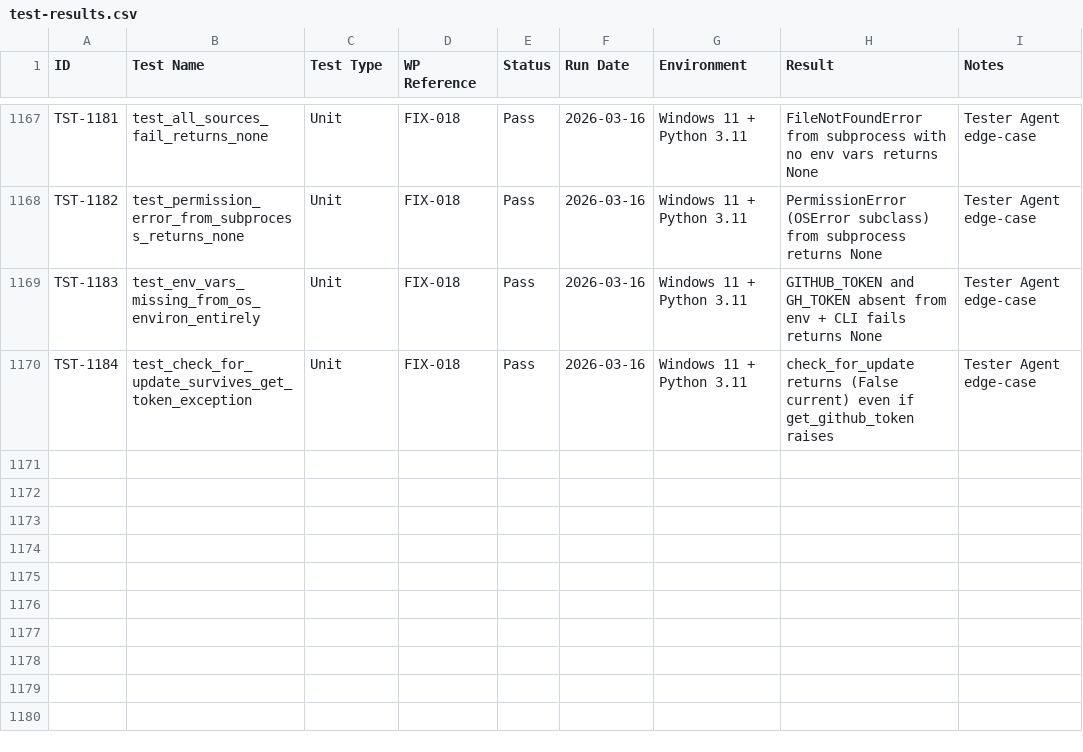
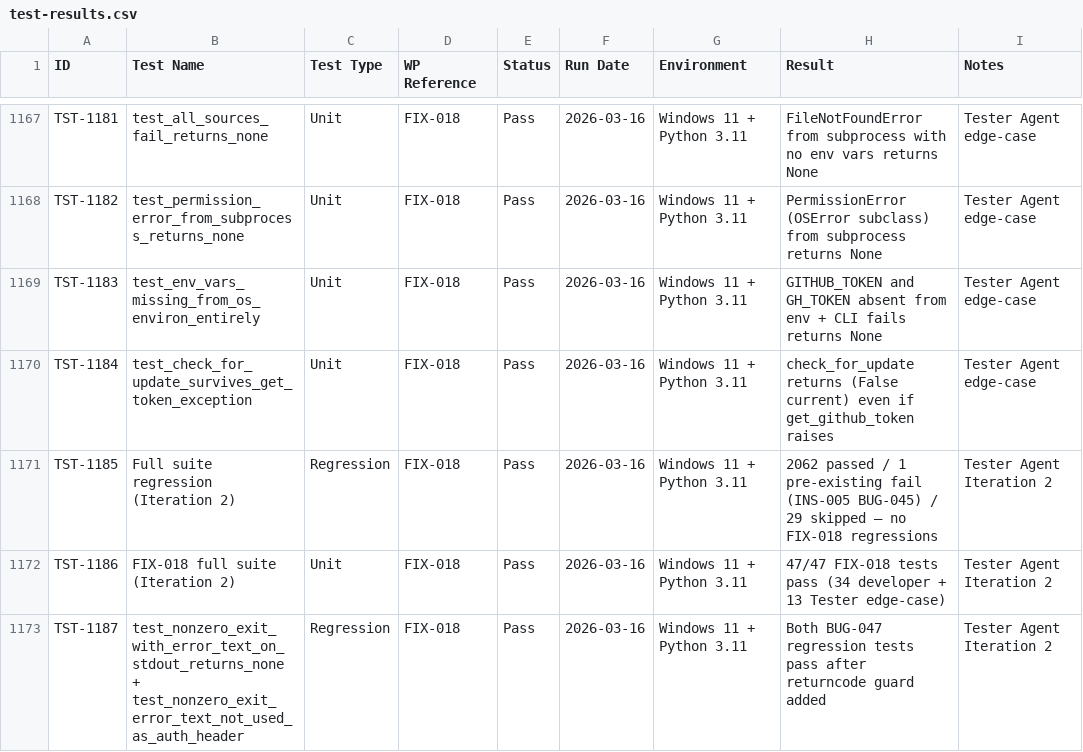
Before and after one commit to xX2Angelo8Xx/Turbulence-Solutions-Safe-Agent-Workspace, a CSV file: docs/test-results/test-results.csv, drawn as a sheet; only a part is shown, gaps mark what is left out.

Commit message:
FIX-018: Tester PASS

```diff
--- a/docs/test-results/test-results.csv
+++ b/docs/test-results/test-results.csv
@@ -1170 +1170,4 @@ TST-1183,test_env_vars_missing_from_os_environ_entirely,Unit,FIX-018,Pass,2026-0
 TST-1184,test_check_for_update_survives_get_token_exception,Unit,FIX-018,Pass,2026-03-16,Windows 11 + Python 3.11,check_for_update returns (False current) even if get_github_token raises,Tester Agent edge-case
+TST-1185,Full suite regression (Iteration 2),Regression,FIX-018,Pass,2026-03-16,Windows 11 + Python 3.11,2062 passed / 1 pre-existing fail (INS-005 BUG-045) / 29 skipped — no FIX-018 regressions,Tester Agent Iteration 2
+TST-1186,FIX-018 full suite (Iteration 2),Unit,FIX-018,Pass,2026-03-16,Windows 11 + Python 3.11,47/47 FIX-018 tests pass (34 developer + 13 Tester edge-case),Tester Agent Iteration 2
+TST-1187,test_nonzero_exit_with_error_text_on_stdout_returns_none + test_nonzero_exit_error_text_not_used_as_auth_header,Regression,FIX-018,Pass,2026-03-16,Windows 11 + Python 3.11,Both BUG-047 regression tests pass after returncode guard added,Tester Agent Iteration 2
```
Also changed, not shown: docs/bugs/bugs.csv, docs/workpackages/workpackages.csv, 1 other file.
